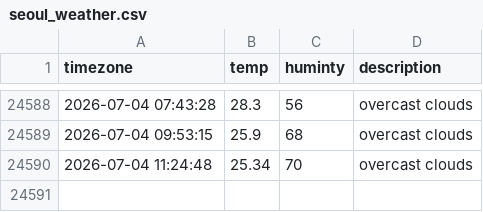
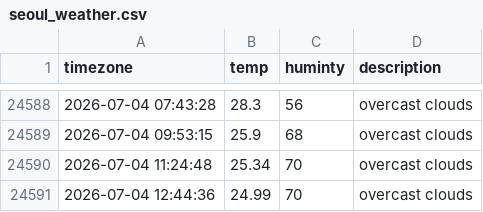
Before and after one commit to dongmin330/seoul_weather, a CSV file: seoul_weather.csv, drawn as a sheet; only a part is shown, gaps mark what is left out; the diff names each change by its address in the sheet, - before the commit and + after, or states it on an @@ line.

```diff
--- a/seoul_weather.csv
+++ b/seoul_weather.csv
+row 24591: 2026-07-04 12:44:36 | 24.99 | 70 | overcast clouds
```
